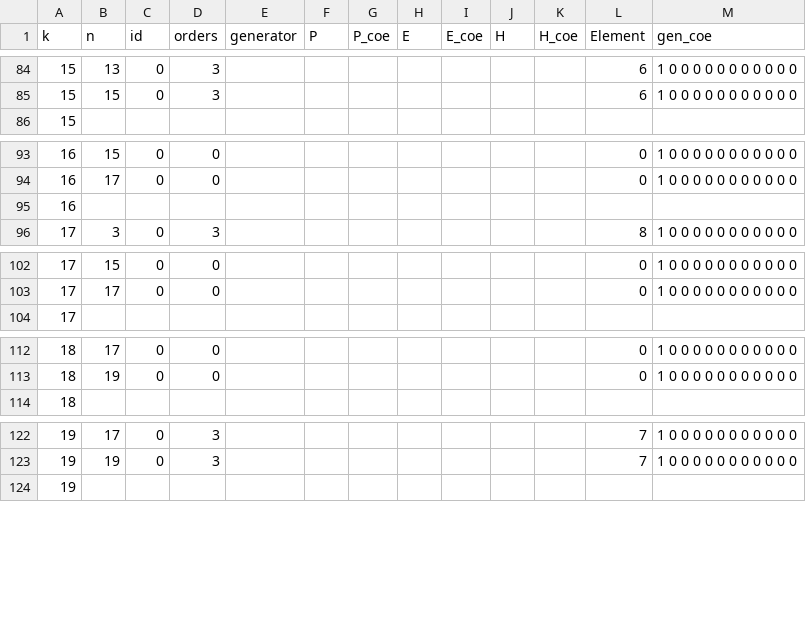
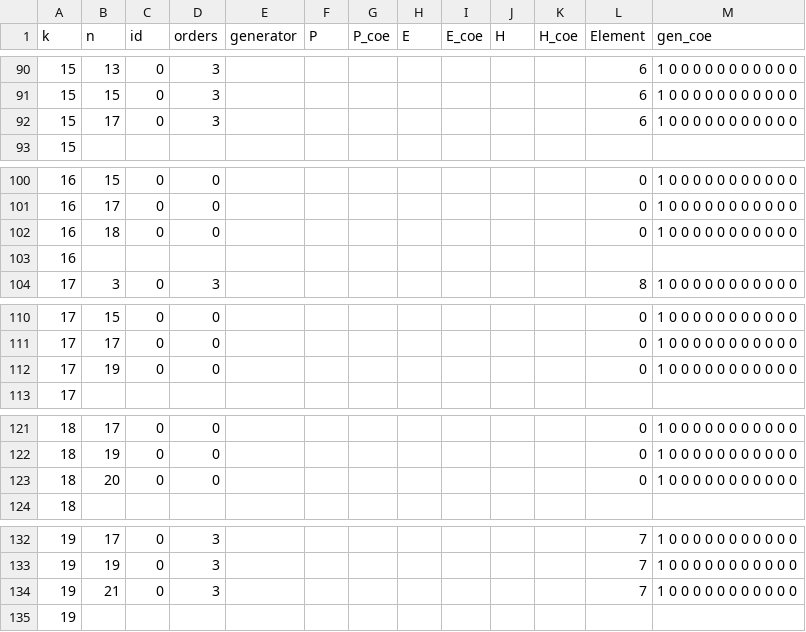
Before and after one commit to akebono03/Images-of-Generators-under-Homomorphisms-of-Double-EHP-Exact-Sequences, a CSV file: sphere3.csv, drawn as a sheet; only a part is shown, gaps mark what is left out; the diff covers the shown part only.

```diff
--- a/sphere3.csv
+++ b/sphere3.csv
@@ -85,2 +91,3 @@
 15,15,0,3,,,,,,,,6,1 0 0 0 0 0 0 0 0 0 0 0
+15,17,0,3,,,,,,,,6,1 0 0 0 0 0 0 0 0 0 0 0
 15,,,,,,,,,,,,
@@ -94,2 +101,3 @@
 16,17,0,0,,,,,,,,0,1 0 0 0 0 0 0 0 0 0 0 0
+16,18,0,0,,,,,,,,0,1 0 0 0 0 0 0 0 0 0 0 0
 16,,,,,,,,,,,,
@@ -103,2 +111,3 @@
 17,17,0,0,,,,,,,,0,1 0 0 0 0 0 0 0 0 0 0 0
+17,19,0,0,,,,,,,,0,1 0 0 0 0 0 0 0 0 0 0 0
 17,,,,,,,,,,,,
@@ -113,2 +122,3 @@
 18,19,0,0,,,,,,,,0,1 0 0 0 0 0 0 0 0 0 0 0
+18,20,0,0,,,,,,,,0,1 0 0 0 0 0 0 0 0 0 0 0
 18,,,,,,,,,,,,
@@ -123,2 +133,3 @@
 19,19,0,3,,,,,,,,7,1 0 0 0 0 0 0 0 0 0 0 0
+19,21,0,3,,,,,,,,7,1 0 0 0 0 0 0 0 0 0 0 0
 19,,,,,,,,,,,,
```
Also changed, not shown: 6 added rows and 3 edited cells elsewhere in this file, 3 other files.
